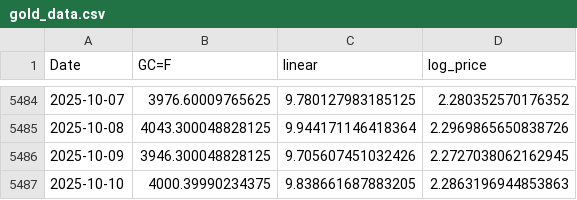
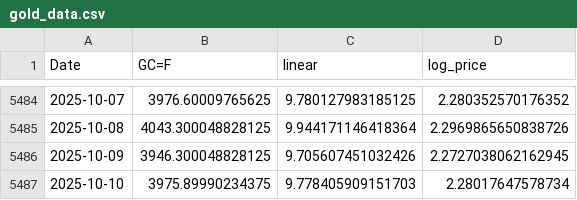
Before and after one commit to Gab1trs/Market-Dashboard, a CSV file: gold_data.csv, drawn as a sheet; only a part is shown, gaps mark what is left out.

```diff
--- a/gold_data.csv
+++ b/gold_data.csv
@@ -5486,2 +5486,2 @@ Date,GC=F,linear,log_price
 2025-10-09,3946.300048828125,9.705607451032426,2.2727038062162945
-2025-10-10,4000.39990234375,9.838661687883205,2.2863196944853863
+2025-10-10,3975.89990234375,9.778405909151703,2.28017647578734
```
Also changed, not shown: all_assets_linear.csv, all_assets_log.csv, 5 other files.
